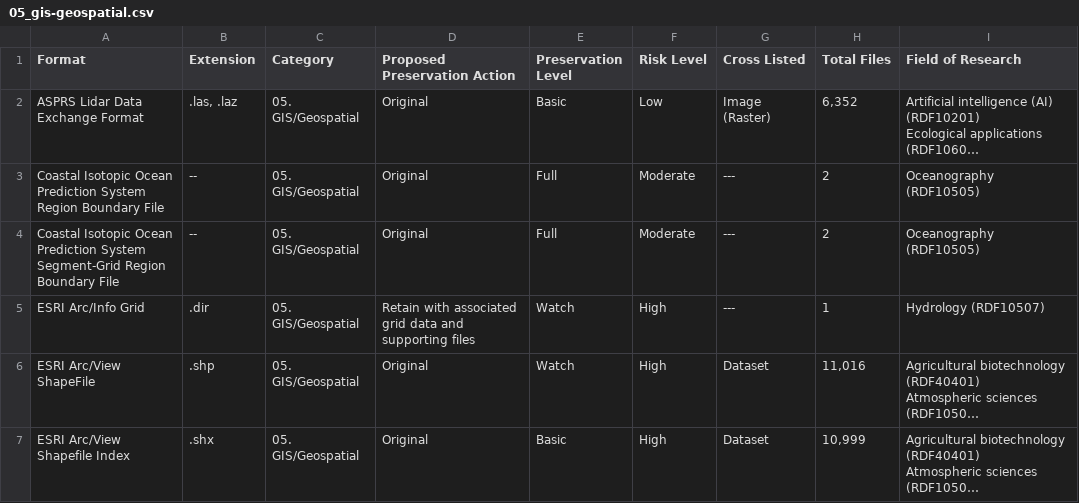
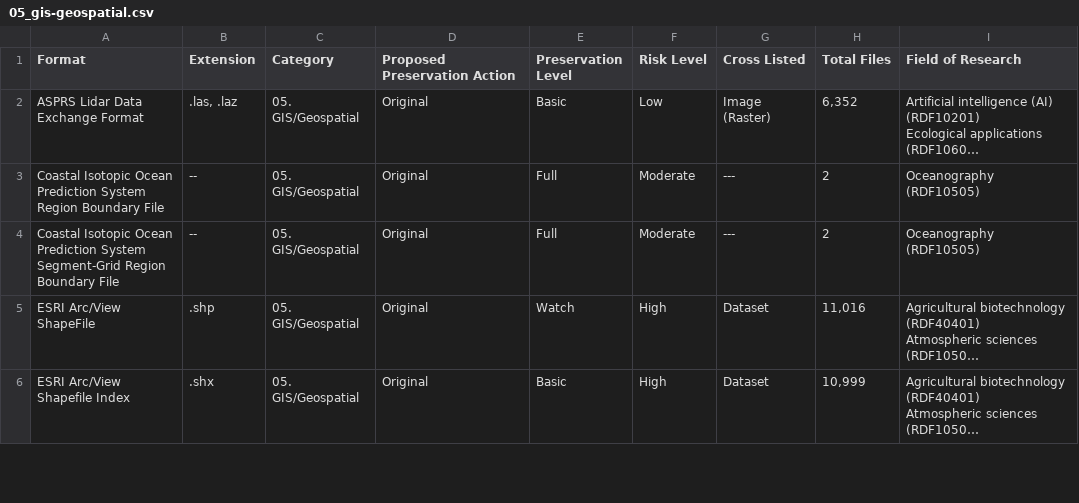
Before and after one commit to frdr-dfdr/pres_res_fpr, a CSV file: fpr_en/2026-11-09_csv_downloads/05_gis-geospatial.csv, drawn as a sheet; only a part is shown; long unchanged cells end in …; the diff names each change by its address in the sheet, - before the commit and + after, or states it on an @@ line.

```diff
--- a/fpr_en/2026-11-09_csv_downloads/05_gis-geospatial.csv
+++ b/fpr_en/2026-11-09_csv_downloads/05_gis-geospatial.csv
-row 5: ESRI Arc/Info Grid | .dir | 05. GIS/Geospatial | Retain with associated grid data and supporting files | Watch | High | --- | 1 | Hydrology (RDF10507)
```
Also changed, not shown: fpr_en/2026-11-09_csv_downloads/00_full_listing.csv, fpr_en/2026-11-09_csv_downloads/06_image_raster.csv, 16 other files.
